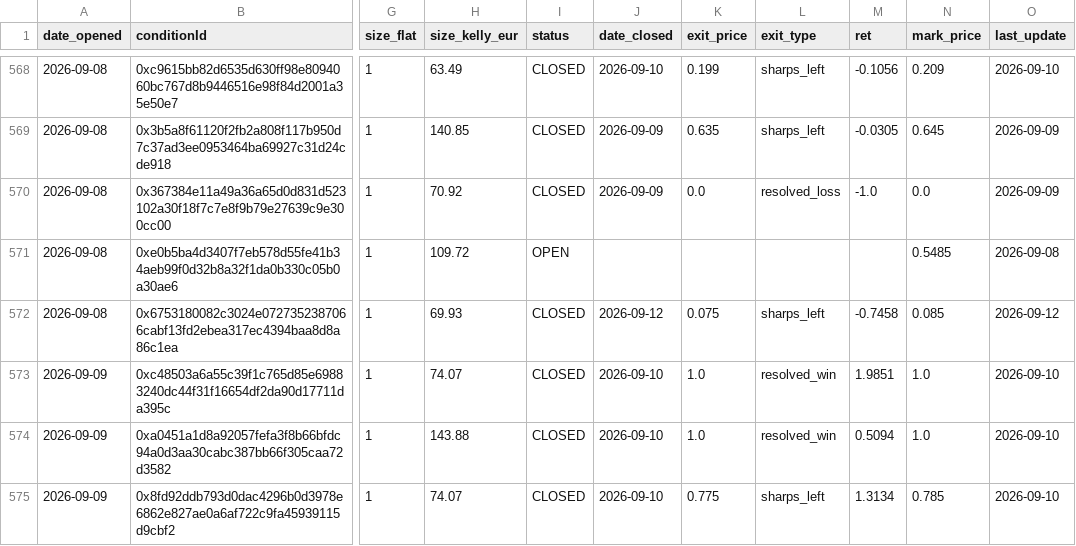
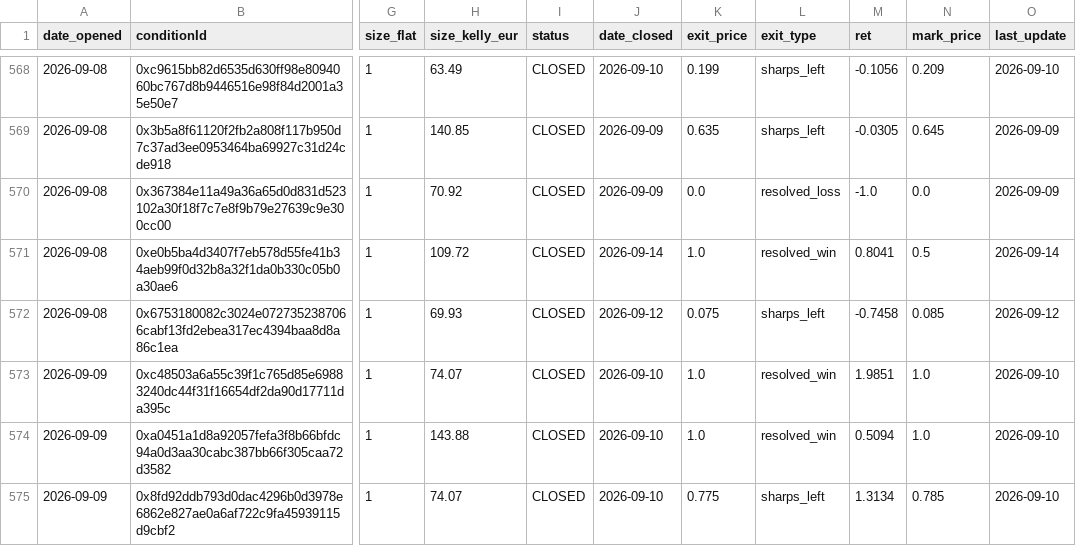
Before and after one commit to pietrodebernardi03-code/Polymarket-Consensus-Trading, a CSV file: paper_ledger.csv, drawn as a sheet; only a part is shown, gaps mark what is left out; the diff covers the shown part only; the diff names each change by its address in the sheet, - before the commit and + after, or states it on an @@ line.

```diff
--- a/paper_ledger.csv
+++ b/paper_ledger.csv
-I571 (status): OPEN
+I571 (status): CLOSED
-J571 (date_closed): (empty)
+J571 (date_closed): 2026-09-14
-K571 (exit_price): (empty)
+K571 (exit_price): 1.0
-L571 (exit_type): (empty)
+L571 (exit_type): resolved_win
-M571 (ret): (empty)
+M571 (ret): 0.8041
-N571 (mark_price): 0.5485
+N571 (mark_price): 0.5
-O571 (last_update): 2026-09-08
+O571 (last_update): 2026-09-14
```
Also changed, not shown: 5 added rows and 118 edited cells elsewhere in this file, 1 other file.
